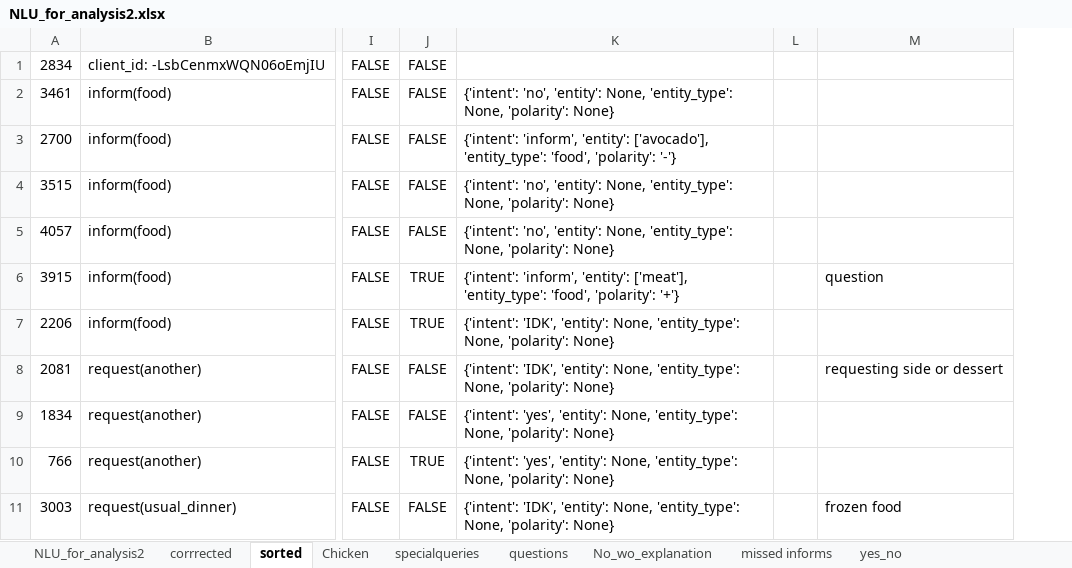
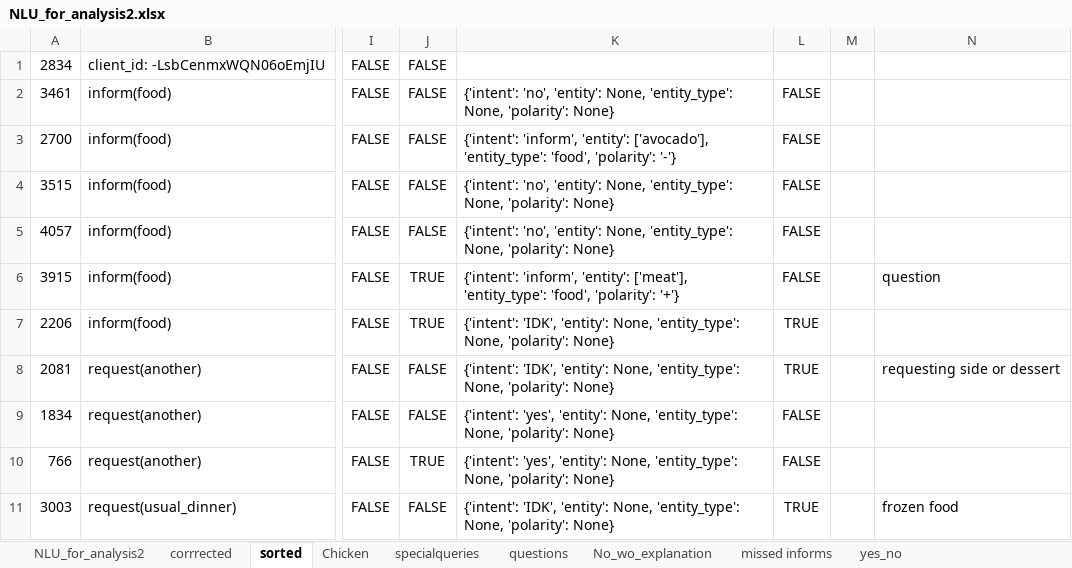
Before and after one commit to UofGSocialRobotics/Conversational-Agent, an Excel workbook: food/resources/data_collection/NLU_for_analysis2.xlsx, sheet sorted, drawn as a sheet; only a part is shown, gaps mark what is left out; values as stored, in another font and other column widths than the file's, no borders; the diff covers the shown part only; the diff names each change by its address in the sheet, - before the commit and + after, or states it on an @@ line.

```diff
--- a/food/resources/data_collection/NLU_for_analysis2.xlsx (sheet sorted)
+++ b/food/resources/data_collection/NLU_for_analysis2.xlsx (sheet sorted)
+column L, rows 2-11: FALSE | FALSE | FALSE | FALSE | FALSE | TRUE | TRUE | FALSE | FALSE | TRUE
```
Also changed, not shown: 2 added rows and 56 edited cells elsewhere in this sheet, formulas that keep their value, 5 other files.
